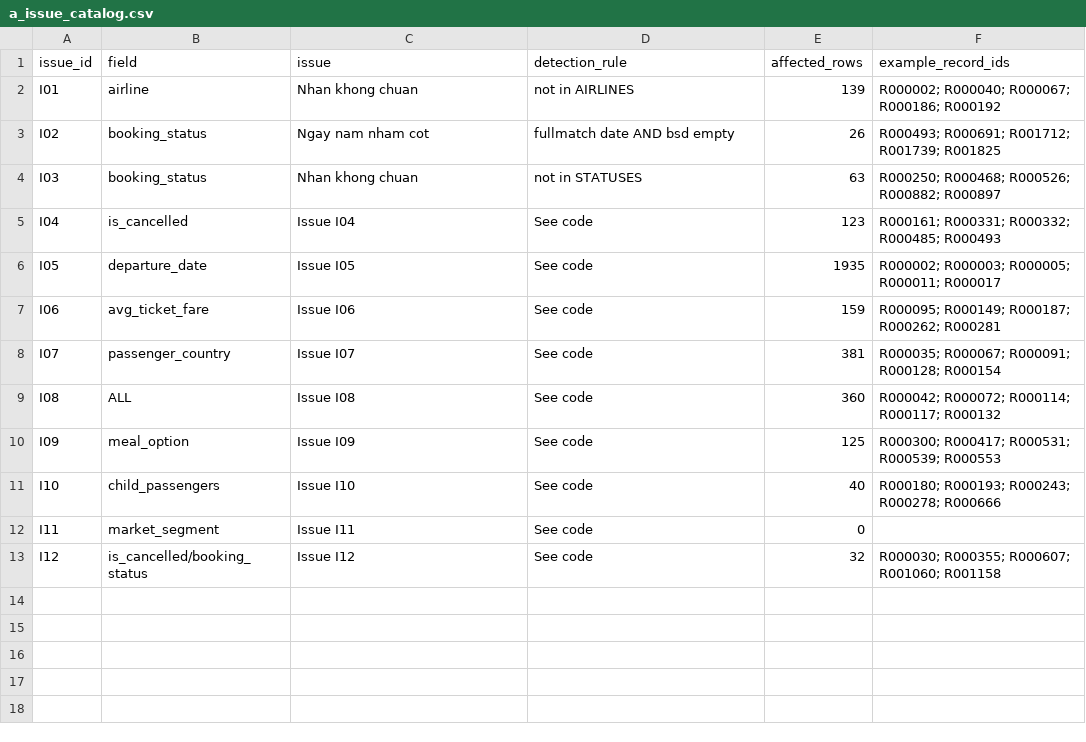
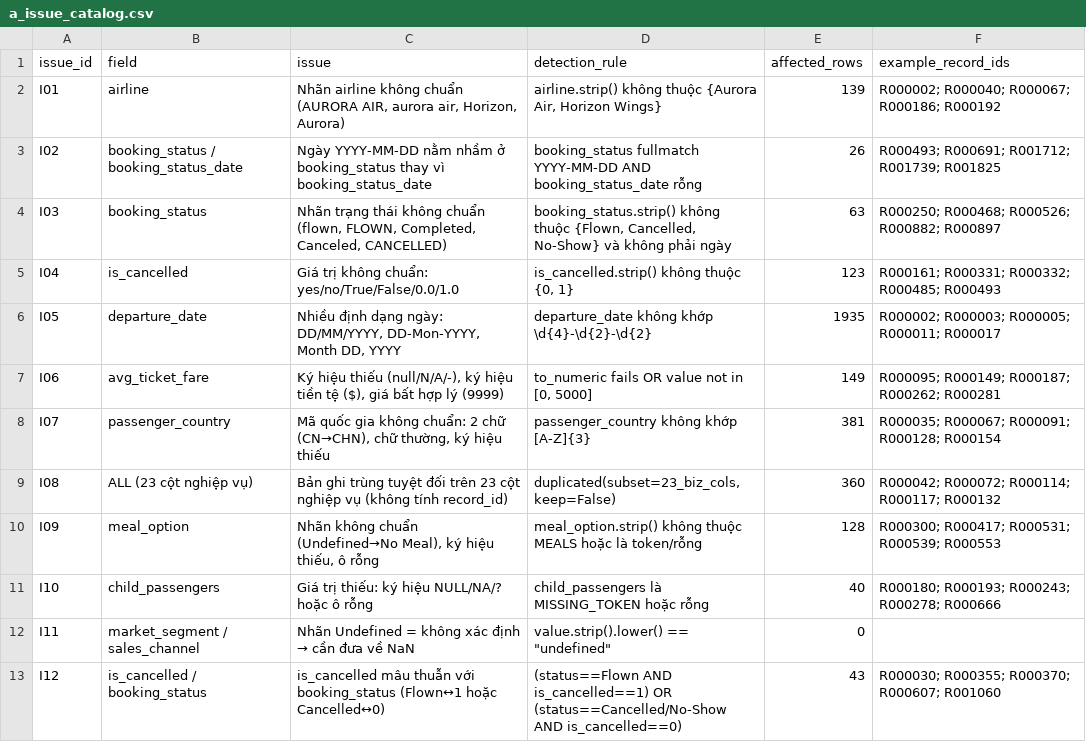
Before and after one commit to tranthetung2301-bit/airline-booking-analysis, a CSV file: outputs/tables/a_issue_catalog.csv, drawn as a sheet.

```diff
--- a/outputs/tables/a_issue_catalog.csv
+++ b/outputs/tables/a_issue_catalog.csv
@@ -1,13 +1,13 @@
 issue_id,field,issue,detection_rule,affected_rows,example_record_ids
-I01,airline,Nhan khong chuan,not in AIRLINES,139,R000002; R000040; R000067; R000186; R000192
-I02,booking_status,Ngay nam nham cot,fullmatch date AND bsd empty,26,R000493; R000691; R001712; R001739; R001825
-I03,booking_status,Nhan khong chuan,not in STATUSES,63,R000250; R000468; R000526; R000882; R000897
-I04,is_cancelled,Issue I04,See code,123,R000161; R000331; R000332; R000485; R000493
-I05,departure_date,Issue I05,See code,1935,R000002; R000003; R000005; R000011; R000017
-I06,avg_ticket_fare,Issue I06,See code,159,R000095; R000149; R000187; R000262; R000281
-I07,passenger_country,Issue I07,See code,381,R000035; R000067; R000091; R000128; R000154
-I08,ALL,Issue I08,See code,360,R000042; R000072; R000114; R000117; R000132
-I09,meal_option,Issue I09,See code,125,R000300; R000417; R000531; R000539; R000553
-I10,child_passengers,Issue I10,See code,40,R000180; R000193; R000243; R000278; R000666
-I11,market_segment,Issue I11,See code,0,
-I12,is_cancelled/booking_status,Issue I12,See code,32,R000030; R000355; R000607; R001060; R001158
+I01,airline,"Nhãn airline không chuẩn (AURORA AIR, aurora air, Horizon, Aurora)","airline.strip() không thuộc {Aurora Air, Horizon Wings}",139,R000002; R000040; R000067; R000186; R000192
+I02,booking_status / booking_status_date,Ngày YYYY-MM-DD nằm nhầm ở booking_status thay vì booking_status_date,booking_status fullmatch YYYY-MM-DD AND booking_status_date rỗng,26,R000493; R000691; R001712; R001739; R001825
+I03,booking_status,"Nhãn trạng thái không chuẩn (flown, FLOWN, Completed, Canceled, CANCELLED)","booking_status.strip() không thuộc {Flown, Cancelled, No-Show} và không phải ngày",63,R000250; R000468; R000526; R000882; R000897
+I04,is_cancelled,Giá trị không chuẩn: yes/no/True/False/0.0/1.0,"is_cancelled.strip() không thuộc {0, 1}",123,R000161; R000331; R000332; R000485; R000493
+I05,departure_date,"Nhiều định dạng ngày: DD/MM/YYYY, DD-Mon-YYYY, Month DD, YYYY",departure_date không khớp \d{4}-\d{2}-\d{2},1935,R000002; R000003; R000005; R000011; R000017
+I06,avg_ticket_fare,"Ký hiệu thiếu (null/N/A/-), ký hiệu tiền tệ ($), giá bất hợp lý (9999)","to_numeric fails OR value not in [0, 5000]",149,R000095; R000149; R000187; R000262; R000281
+I07,passenger_country,"Mã quốc gia không chuẩn: 2 chữ (CN→CHN), chữ thường, ký hiệu thiếu",passenger_country không khớp [A-Z]{3},381,R000035; R000067; R000091; R000128; R000154
+I08,ALL (23 cột nghiệp vụ),Bản ghi trùng tuyệt đối trên 23 cột nghiệp vụ (không tính record_id),"duplicated(subset=23_biz_cols, keep=False)",360,R000042; R000072; R000114; R000117; R000132
+I09,meal_option,"Nhãn không chuẩn (Undefined→No Meal), ký hiệu thiếu, ô rỗng",meal_option.strip() không thuộc MEALS hoặc là token/rỗng,128,R000300; R000417; R000531; R000539; R000553
+I10,child_passengers,Giá trị thiếu: ký hiệu NULL/NA/? hoặc ô rỗng,child_passengers là MISSING_TOKEN hoặc rỗng,40,R000180; R000193; R000243; R000278; R000666
+I11,market_segment / sales_channel,Nhãn Undefined = không xác định → cần đưa về NaN,"value.strip().lower() == ""undefined""",0,
+I12,is_cancelled / booking_status,is_cancelled mâu thuẫn với booking_status (Flown↔1 hoặc Cancelled↔0),(status==Flown AND is_cancelled==1) OR (status==Cancelled/No-Show AND is_cancelled==0),43,R000030; R000355; R000370; R000607; R001060
```
Also changed, not shown: 6 other files.
